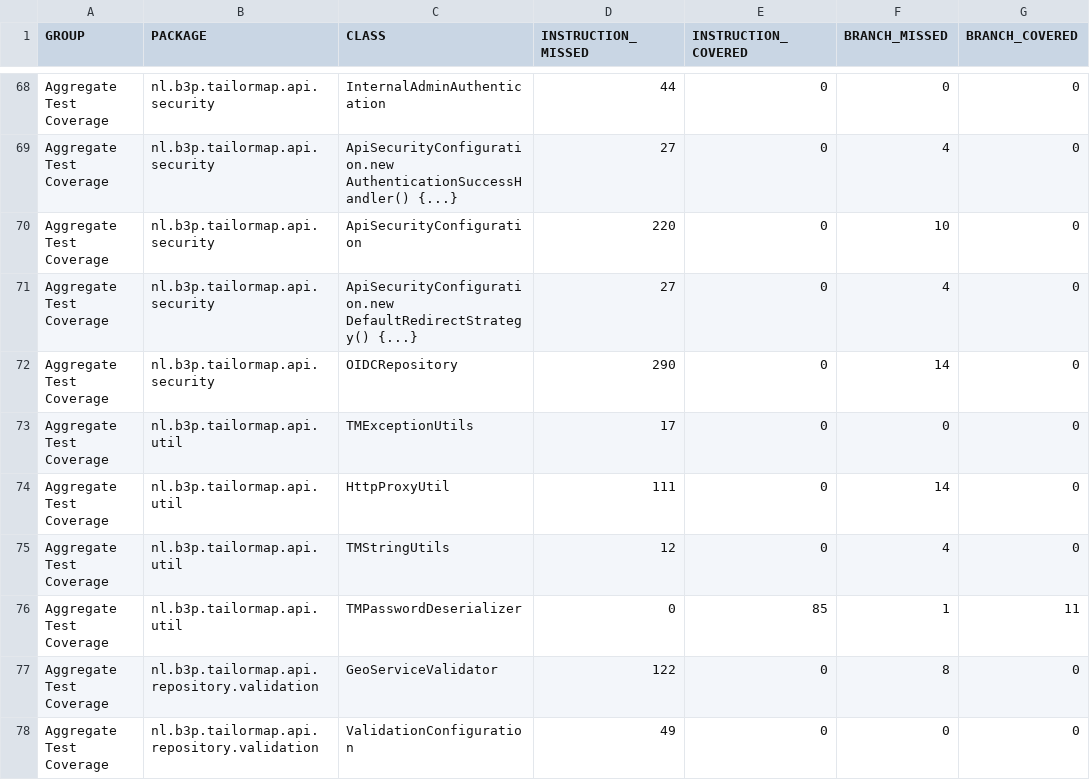
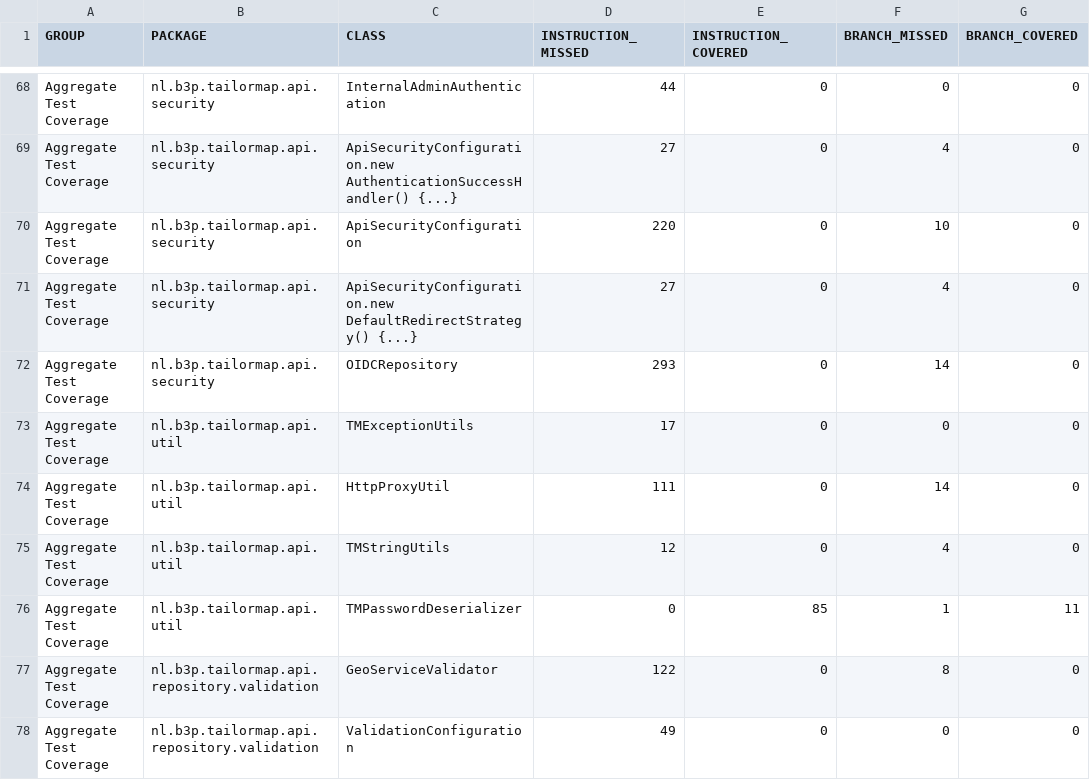
Before and after one commit to Tailormap/tailormap-api, a CSV file: jacoco/jacoco.csv, drawn as a sheet; only a part is shown, gaps mark what is left out; the diff names each change by its address in the sheet, - before the commit and + after, or states it on an @@ line.

```diff
--- a/jacoco/jacoco.csv
+++ b/jacoco/jacoco.csv
-D72 (INSTRUCTION_MISSED): 290
+D72 (INSTRUCTION_MISSED): 293
```
Also changed, not shown: 34 other files.
